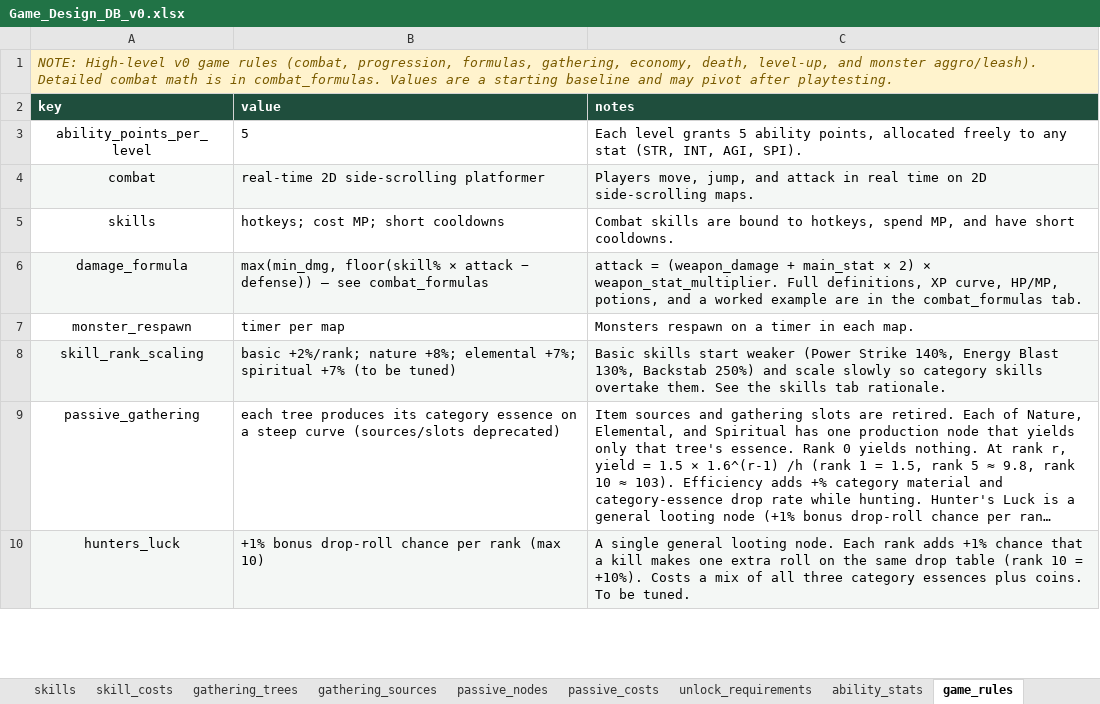
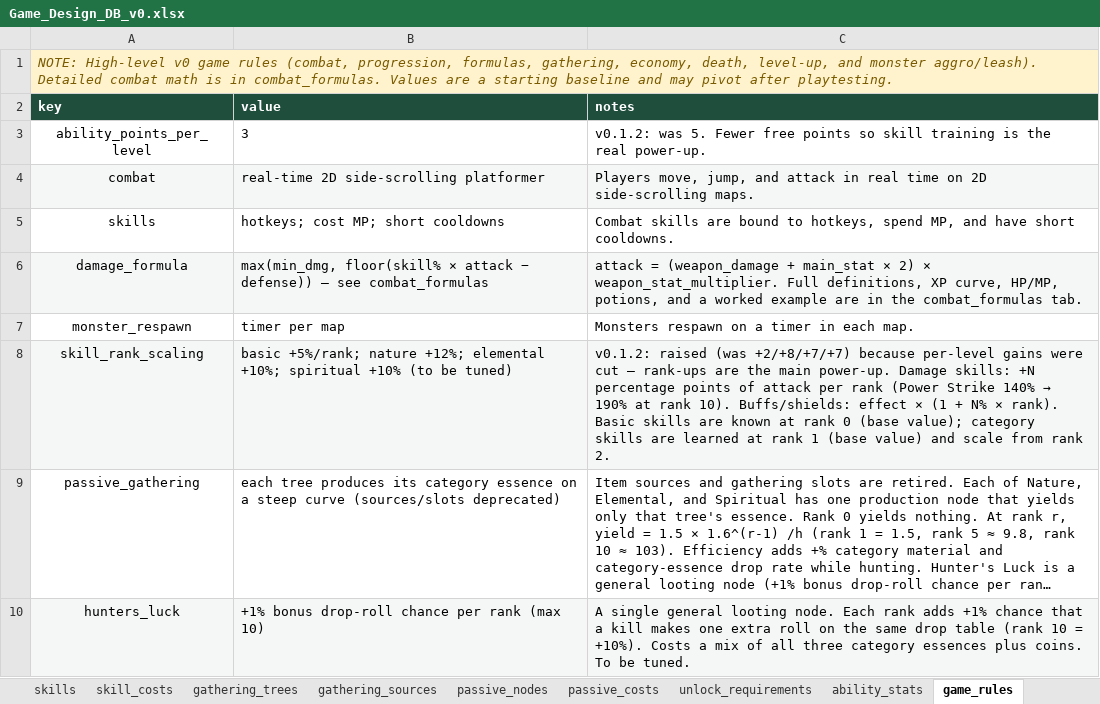
Before and after one commit to gafni-studio/meadows-game, an Excel workbook: sheet/Game_Design_DB_v0.xlsx, sheet game_rules, drawn as a sheet; only a part is shown; long unchanged cells end in …; values as stored, in another font and other column widths than the file's, no borders; charts and pictures not drawn; the diff covers the shown part only; the diff names each change by its address in the sheet, - before the commit and + after, or states it on an @@ line.

Commit message:
Sheet v0.1.2: monster HP −50%, attack_type column, drop rates ×2 + quantity ranges, 3 pts/level, subtler HP/MP growth, stronger skill rank scaling

```diff
--- a/sheet/Game_Design_DB_v0.xlsx (sheet game_rules)
+++ b/sheet/Game_Design_DB_v0.xlsx (sheet game_rules)
-B3 (value): 5
+B3 (value): 3
-C3 (notes): Each level grants 5 ability points, allocated freely to any stat (STR, INT, AGI, SPI).
+C3 (notes): v0.1.2: was 5. Fewer free points so skill training is the real power-up.
-B8 (value): basic +2%/rank; nature +8%; elemental +7%; spiritual +7% (to be…
+B8 (value): basic +5%/rank; nature +12%; elemental +10%; spiritual +10% (to be…
@@ C8 (notes): Basic skills start weaker (Power Strike 140%, Energy Blast 130%, Backstab 250%) and scale slowly so category skills overtake them. See the skills tab rationale. → v0.1.2: raised (was +2/+8/+7/+7) because per-level gains were cut — rank-ups are the main power-up. Damage skills: +N percentage points of attack per rank (Power Strike 140% → 190% at rank 10). Buffs/shields: effect × (1 + N% × rank). Basic skills are known at rank 0 (base value); category skills are learned at rank 1 (base value) and scale from rank 2. @@
```
Also changed, not shown: 3 edited cells elsewhere in this sheet, sheet drop_tables, sheet combat_formulas, sheet monsters, sheet skills, sheet ability_stats, formulas that keep their value, charts or pictures, 8 other files.
